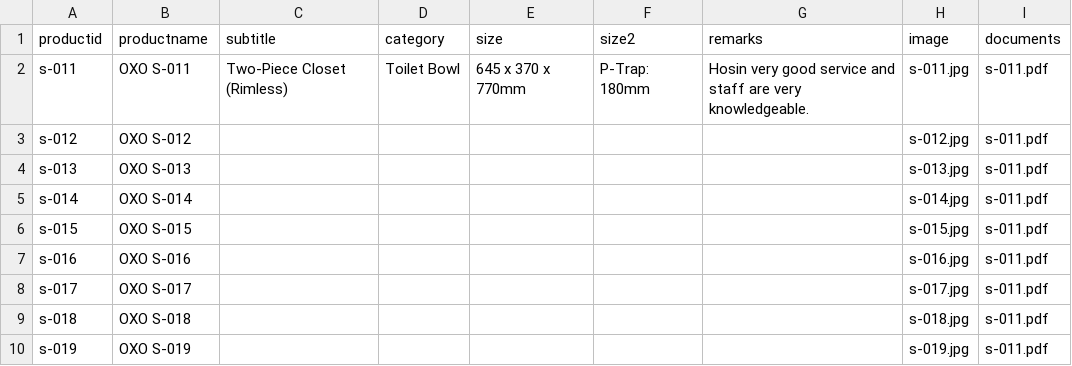
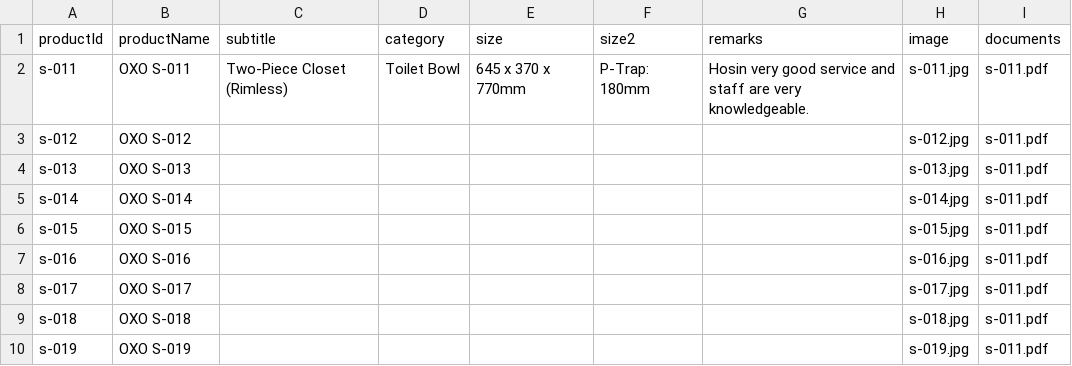
Before and after one commit to yechiqq/hosin, a CSV file: hosin.csv, drawn as a sheet.

```diff
--- a/hosin.csv
+++ b/hosin.csv
@@ -1,2 +1,2 @@
-productid,productname,subtitle,category,size,size2,remarks,image,documents
+productId,productName,subtitle,category,size,size2,remarks,image,documents
 s-011,OXO S-011,Two-Piece Closet (Rimless),Toilet Bowl,645 x 370 x 770mm,P-Trap: 180mm,Hosin very good service and staff are very knowledgeable.,s-011.jpg,s-011.pdf
```
Also changed, not shown: 1 other file.
